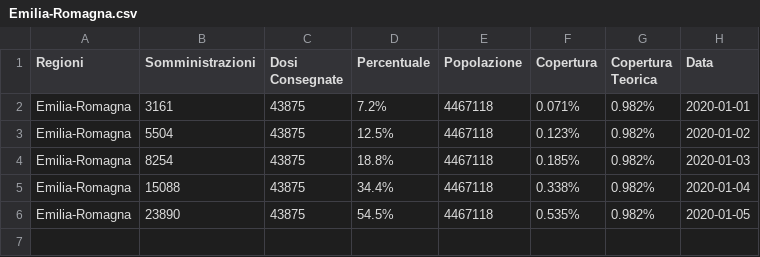
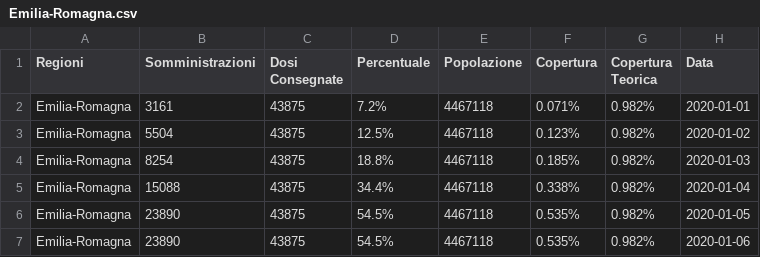
Before and after one commit to dallanoce/vaccinazione_COVID19, a CSV file: andamento_giornaliero_regioni/Emilia-Romagna.csv, drawn as a sheet.

```diff
--- a/andamento_giornaliero_regioni/Emilia-Romagna.csv
+++ b/andamento_giornaliero_regioni/Emilia-Romagna.csv
@@ -6 +6,2 @@ Emilia-Romagna,15088,43875,34.4%,4467118,0.338%,0.982%,2020-01-04
 Emilia-Romagna,23890,43875,54.5%,4467118,0.535%,0.982%,2020-01-05
+Emilia-Romagna,23890,43875,54.5%,4467118,0.535%,0.982%,2020-01-06
```
Also changed, not shown: andamento_giornaliero_regioni/Campania.csv, andamento_giornaliero_regioni/Friuli-Venezia Giulia.csv, 45 other files.
